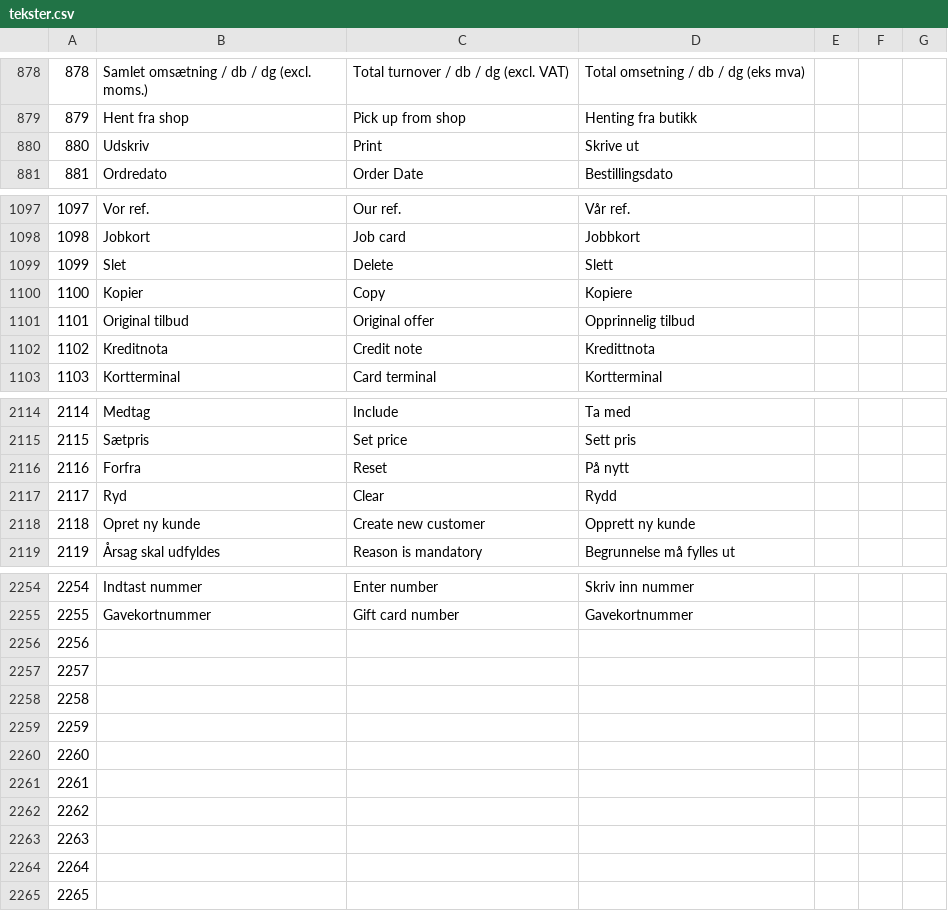
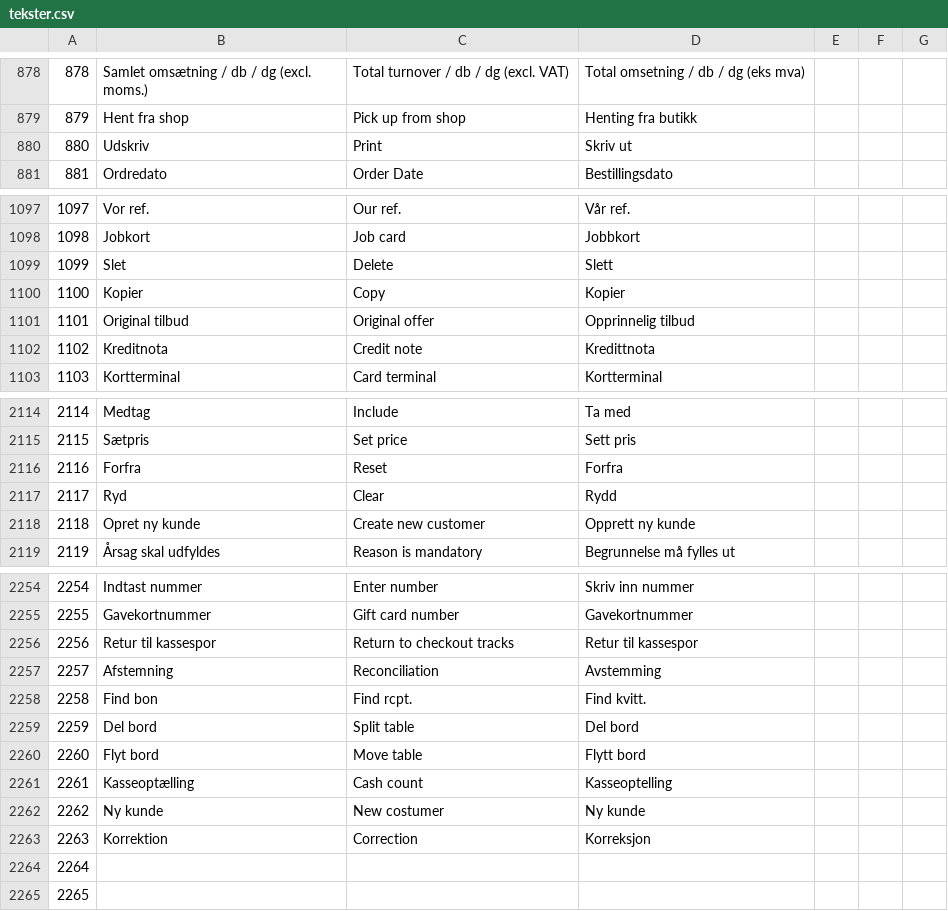
Before and after one commit to DANOSOFT/saldi, a CSV file: importfiler/tekster.csv, drawn as a sheet; only a part is shown, gaps mark what is left out.

```diff
--- a/importfiler/tekster.csv
+++ b/importfiler/tekster.csv
@@ -879,3 +879,3 @@
 879	Hent fra shop	Pick up from shop	Henting fra butikk
-880	Udskriv	Print	Skrive ut
+880	Udskriv	Print	Skriv ut
 881	Ordredato	Order Date	Bestillingsdato
@@ -1099,3 +1099,3 @@
 1099	Slet	Delete	Slett
-1100	Kopier	Copy	Kopiere
+1100	Kopier	Copy	Kopier
 1101	Original tilbud	Original offer	Opprinnelig tilbud
@@ -2115,3 +2115,3 @@
 2115	Sætpris	Set price	Sett pris
-2116	Forfra	Reset	På nytt
+2116	Forfra	Reset	Forfra
 2117	Ryd	Clear	Rydd		
@@ -2255,10 +2255,10 @@
 2255	Gavekortnummer	Gift card number	Gavekortnummer
-2256
-2257
-2258
-2259
-2260
-2261
-2262
-2263
+2256	Retur til kassespor	Return to checkout tracks	Retur til kassespor
+2257	Afstemning	Reconciliation	Avstemming
+2258	Find bon	Find rcpt.	Find kvitt.
+2259	Del bord	Split table	Del bord
+2260	Flyt bord	Move table	Flytt bord
+2261	Kasseoptælling	Cash count	Kasseoptelling
+2262	Ny kunde	New costumer	Ny kunde
+2263	Korrektion	Correction	Korreksjon
 2264
```
Also changed, not shown: 2 other files.
